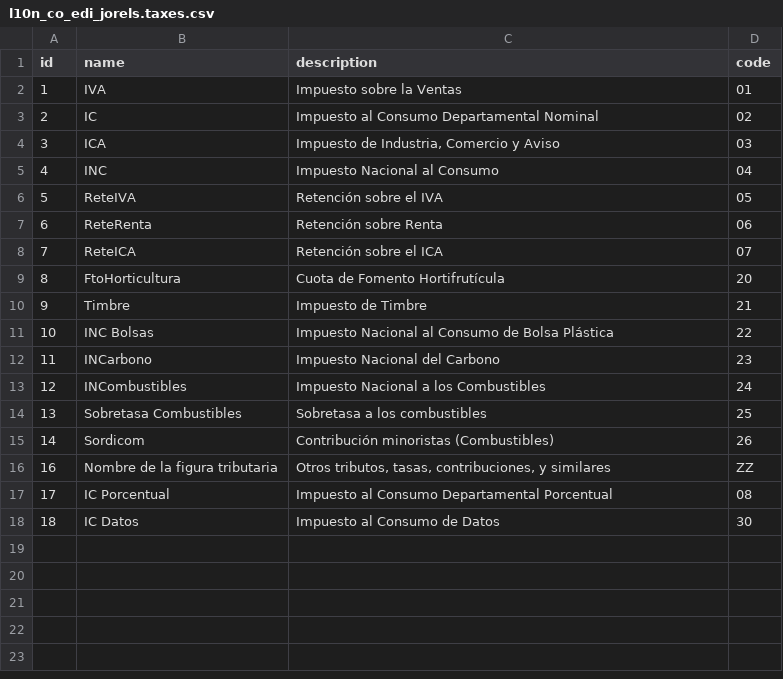
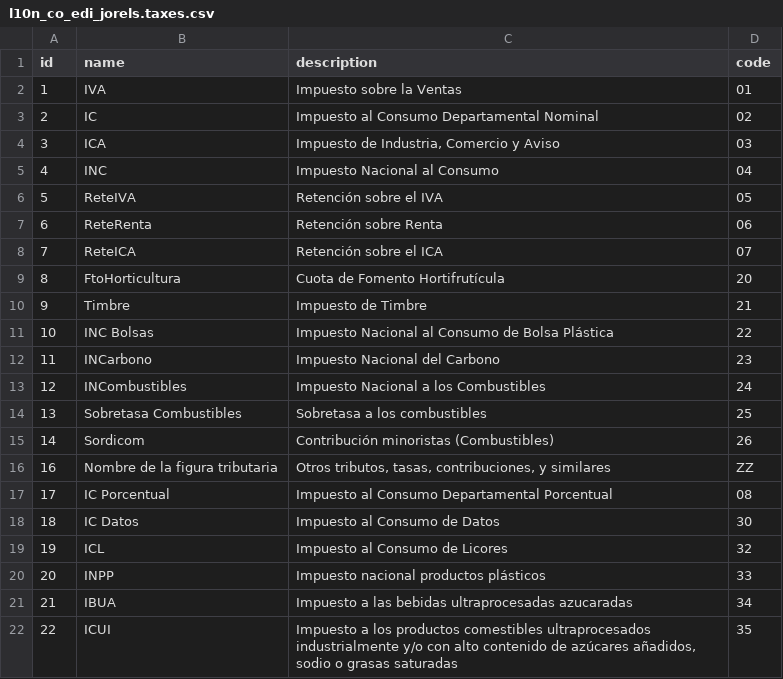
Before and after one commit to Jorels-Community/jorels-odoo-addons, a CSV file: l10n_co_edi_jorels/data/l10n_co_edi_jorels.taxes.csv, drawn as a sheet; the diff names each change by its address in the sheet, - before the commit and + after, or states it on an @@ line.

Commit message:
l10n_co_edi_jorels: Acualizaciones de las tablas de la DIAN, especialmente las referidas a los nuevos impuestos para bebidas azucaradas, licores y ultraprocesados.

```diff
--- a/l10n_co_edi_jorels/data/l10n_co_edi_jorels.taxes.csv
+++ b/l10n_co_edi_jorels/data/l10n_co_edi_jorels.taxes.csv
+row 19: 19 | ICL | Impuesto al Consumo de Licores | 32
+row 20: 20 | INPP | Impuesto nacional productos plásticos | 33
+row 21: 21 | IBUA | Impuesto a las bebidas ultraprocesadas azucaradas | 34
+row 22: 22 | ICUI | Impuesto a los productos comestibles ultraprocesados industrialmente y/o con alto contenido de azúcares añadidos, sodio o grasas saturadas | 35
```
Also changed, not shown: l10n_co_edi_jorels/data/l10n_co_edi_jorels.type_documents.csv, 1 other file.
